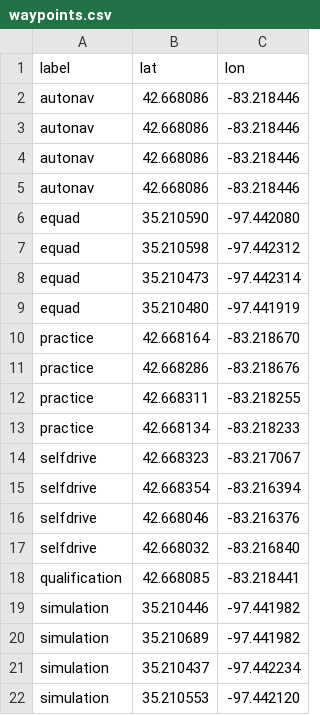
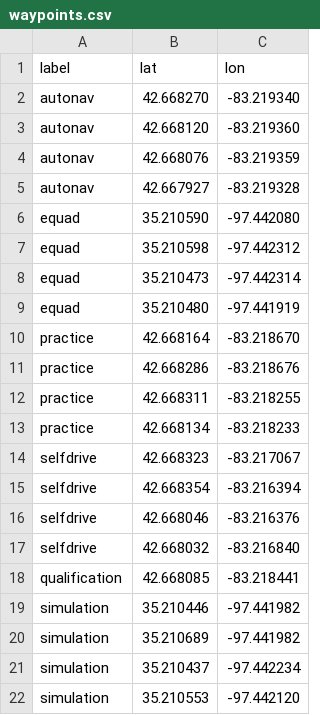
Before and after one commit to SoonerRobotics/igvc_software_2026, a CSV file: igvc_csharp/resources/waypoints.csv, drawn as a sheet.

Commit message:
igvc day 2 bad times

```diff
--- a/igvc_csharp/resources/waypoints.csv
+++ b/igvc_csharp/resources/waypoints.csv
@@ -1,6 +1,6 @@
 label,lat,lon
-autonav,42.668086,-83.218446
-autonav,42.668086,-83.218446
-autonav,42.668086,-83.218446
-autonav,42.668086,-83.218446
+autonav,42.668270,-83.219340
+autonav,42.668120,-83.219360
+autonav,42.668076,-83.219359
+autonav,42.667927,-83.219328
 equad,35.210590,-97.442080
```
Also changed, not shown: 18 other files.
